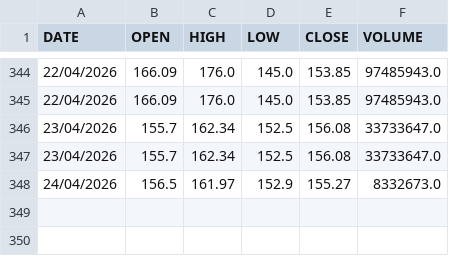
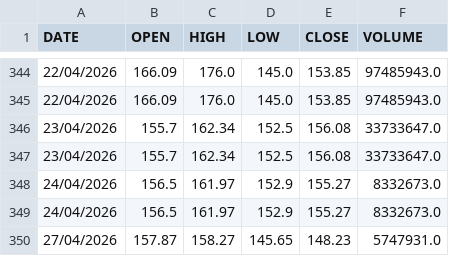
Before and after one commit to mohammedfarhannp/Stock_Price_Predictor, a CSV file: data/raw/ROLEXRINGS_NS_01-01-2025_to_CURRENT.csv, drawn as a sheet; only a part is shown, gaps mark what is left out.

Commit message:
New Data Added!
Automated Commit!

```diff
--- a/data/raw/ROLEXRINGS_NS_01-01-2025_to_CURRENT.csv
+++ b/data/raw/ROLEXRINGS_NS_01-01-2025_to_CURRENT.csv
@@ -348 +348,3 @@ DATE,OPEN,HIGH,LOW,CLOSE,VOLUME
 24/04/2026,156.5,161.97,152.9,155.27,8332673.0
+24/04/2026,156.5,161.97,152.9,155.27,8332673.0
+27/04/2026,157.87,158.27,145.65,148.23,5747931.0
```
